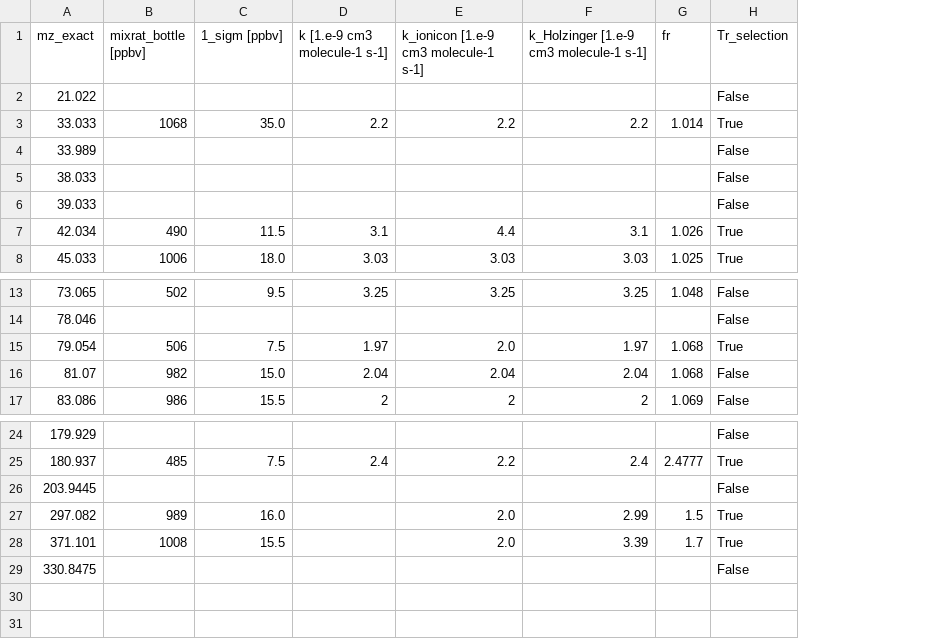
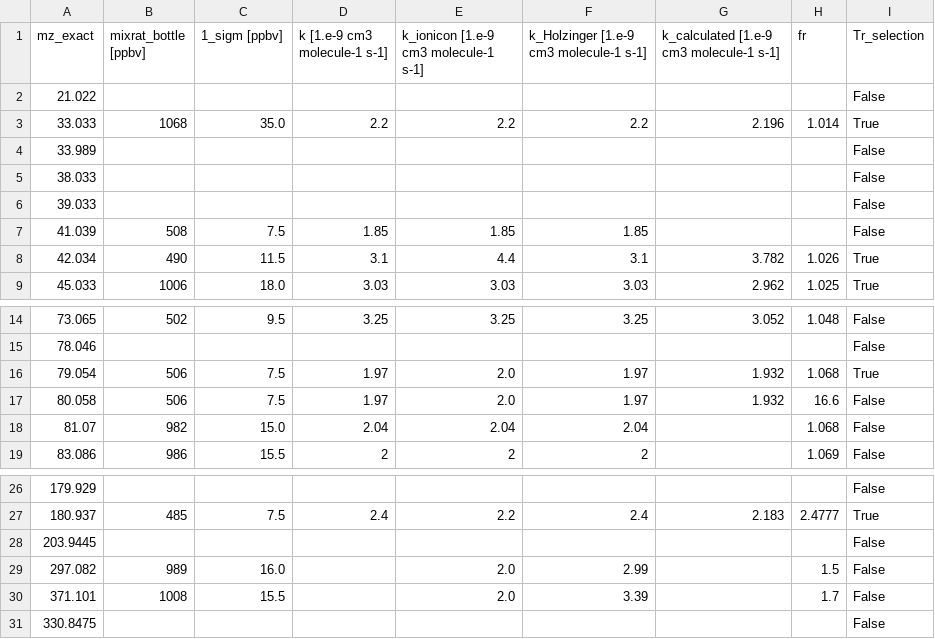
Before and after one commit to bverreyk/PeakAreaProcessing, a CSV file: Misc/Calibration_Ancillary_2024.csv, drawn as a sheet; only a part is shown, gaps mark what is left out; addresses are those after the commit; the diff names each change by its address in the sheet, - before the commit and + after, or states it on an @@ line.

Commit message:
Update calibration bottle information for 2024.

```diff
--- a/Misc/Calibration_Ancillary_2024.csv
+++ b/Misc/Calibration_Ancillary_2024.csv
+column G, rows 1-3: k_calculated [1.e-9 cm3 molecule-1 s-1] |  | 2.196; rows 8-9: 3.782 | 2.962; rows 14-16: 3.052 |  | 1.932; row 27: 2.183
+row 7: 41.039 | 508 | 7.5 | 1.85 | 1.85 | 1.85 |  |  | False
+row 17: 80.058 | 506 | 7.5 | 1.97 | 2.0 | 1.97 | 1.932 | 16.6 | False
-I29:I30 (Tr_selection): True
+I29:I30 (Tr_selection): False
```
Also changed, not shown: 1 other file.
